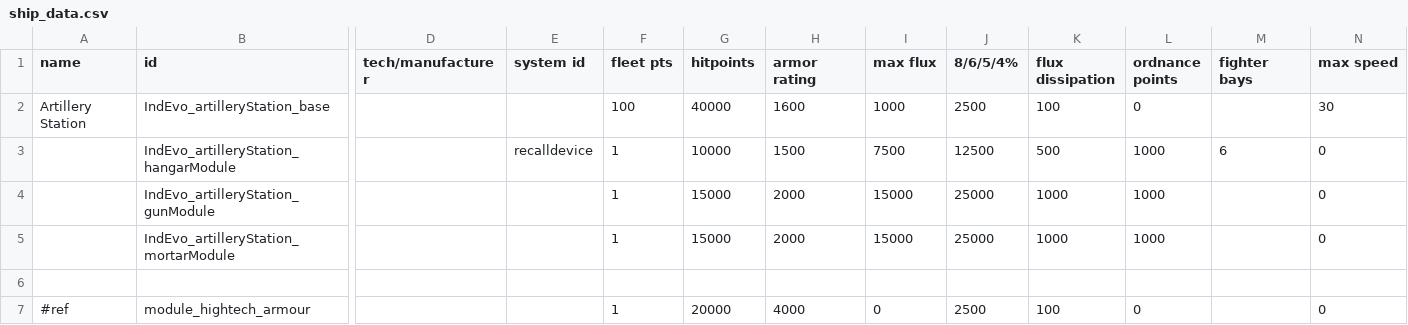
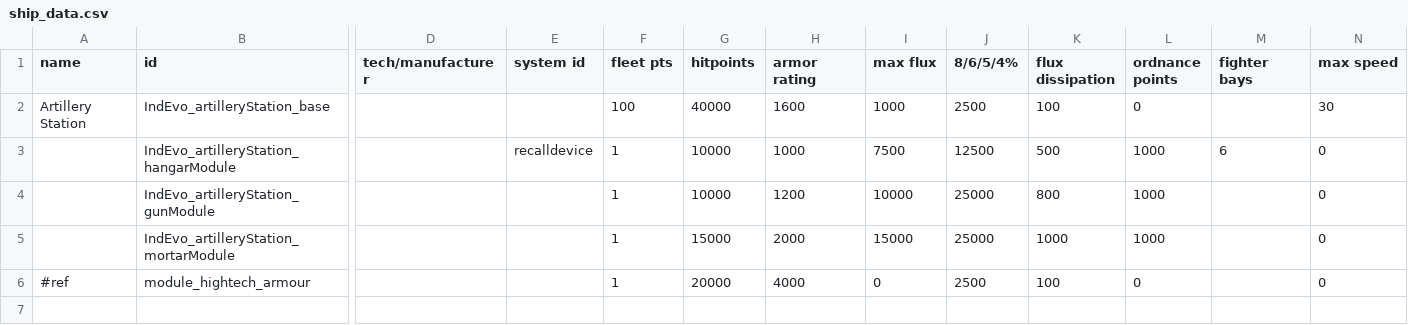
Before and after one commit to SirHartley/Industrial.Evolution, a CSV file: data/hulls/ship_data.csv, drawn as a sheet; only a part is shown, gaps mark what is left out; rows hold the shown columns only; the diff names each change by its address in the sheet, - before the commit and + after, or states it on an @@ line.

```diff
--- a/data/hulls/ship_data.csv
+++ b/data/hulls/ship_data.csv
-H3 (armor rating): 1500
+H3 (armor rating): 1000
-G4 (hitpoints): 15000
+G4 (hitpoints): 10000
-H4 (armor rating): 2000
+H4 (armor rating): 1200
-I4 (max flux): 15000
+I4 (max flux): 10000
-K4 (flux dissipation): 1000
+K4 (flux dissipation): 800
-row 6: (empty)
```
Also changed, not shown: data/campaign/industries.csv, data/campaign/rules.csv, 28 other files.
